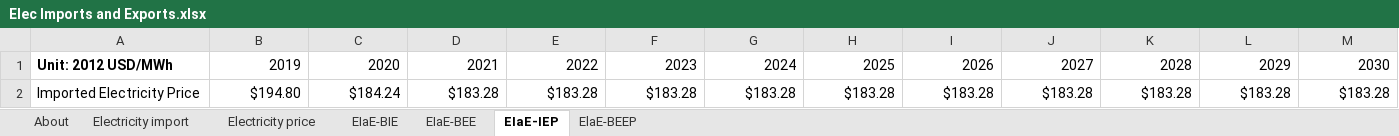
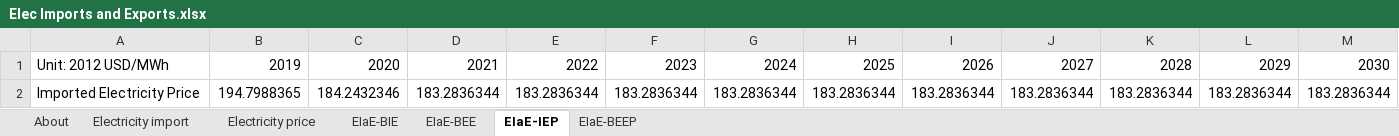
Before and after one commit to EnergyInnovation/eps-indonesia, an Excel workbook: InputData/elec/EIaE/Elec Imports and Exports.xlsx, sheet EIaE-IEP, drawn as a sheet; only a part is shown; values as stored, in another font and other column widths than the file's, no borders; charts and pictures not drawn; removed rows and columns are numbered as before the commit, all else as after; rows hold the shown columns only; the diff names each change by its address in the sheet, - before the commit and + after, or states it on an @@ line.

```diff
--- a/InputData/elec/EIaE/Elec Imports and Exports.xlsx (sheet EIaE-IEP)
+++ b/InputData/elec/EIaE/Elec Imports and Exports.xlsx (sheet EIaE-IEP)
-sheet tab: ElaE-BEEP
+sheet tab: EIaE-BEEP
-A1 bold: on
+A1 bold: off
-row 2: Imported Electricity Price | $194.80 | $184.24 | $183.28 | $183.28 | $183.28 | $183.28 | $183.28 | $183.28 | $183.28 | $183.28 | $183.28 | $183.28
+row 2: Imported Electricity Price | 194.7988365 | 184.2432346 | 183.2836344 | 183.2836344 | 183.2836344 | 183.2836344 | 183.2836344 | 183.2836344 | 183.2836344 | 183.2836344 | 183.2836344 | 183.2836344
```
Also changed, not shown: sheet EIaE-BEEP, sheet EIaE-BEE, formulas that keep their value, charts or pictures, 3 other files.
